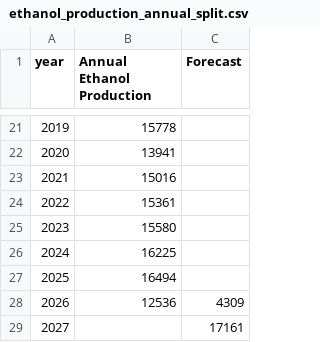
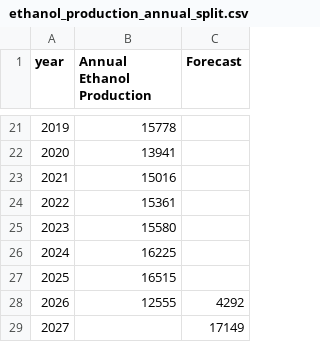
Before and after one commit to hruck/growthenergy-dashboard-data, a CSV file: production/ethanol_production_annual_split.csv, drawn as a sheet; only a part is shown, gaps mark what is left out.

```diff
--- a/production/ethanol_production_annual_split.csv
+++ b/production/ethanol_production_annual_split.csv
@@ -26,4 +26,4 @@ year,Annual Ethanol Production,Forecast
 2024,16225,
-2025,16494,
-2026,12536,4309
-2027,,17161
+2025,16515,
+2026,12555,4292
+2027,,17149
```
Also changed, not shown: production/ethanol_blend_rate_monthly.csv, production/ethanol_capacity_production_consumption.csv, 7 other files.
